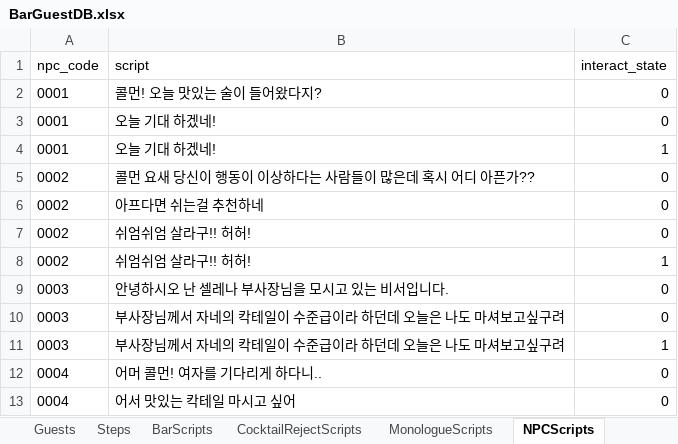
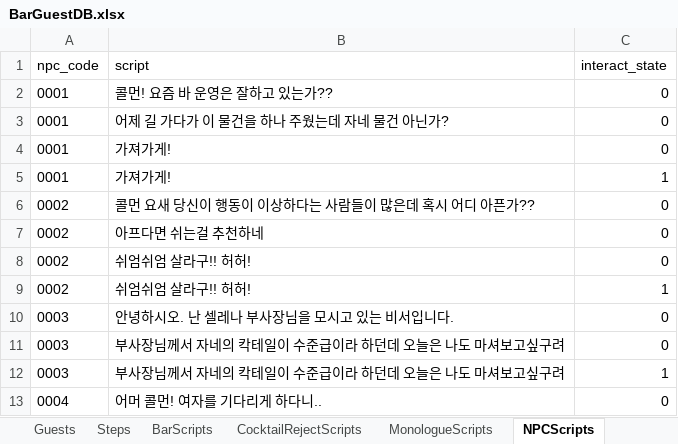
Before and after one commit to Team-IndieLINY/Nemesis1842, an Excel workbook: Assets/Resources/GameData/BarGuestDB.xlsx, sheet NPCScripts, drawn as a sheet; only a part is shown; the shorter side is filled out with more unchanged rows; values as stored, in another font and other column widths than the file's, no borders; addresses are those after the commit; the diff names each change by its address in the sheet, - before the commit and + after, or states it on an @@ line.

```diff
--- a/Assets/Resources/GameData/BarGuestDB.xlsx (sheet NPCScripts)
+++ b/Assets/Resources/GameData/BarGuestDB.xlsx (sheet NPCScripts)
-B2 (script): 콜먼! 오늘 맛있는 술이 들어왔다지?
+B2 (script): 콜먼! 요즘 바 운영은 잘하고 있는가??
-B3 (script): 오늘 기대 하겠네!
+B3 (script): 어제 길 가다가 이 물건을 하나 주웠는데 자네 물건 아닌가?
+row 4: 0001 | 가져가게! | 0
-B5 (script): 오늘 기대 하겠네!
+B5 (script): 가져가게!
-B10 (script): 안녕하시오 난 셀레나 부사장님을 모시고 있는 비서입니다.
+B10 (script): 안녕하시오. 난 셀레나 부사장님을 모시고 있는 비서입니다.
```
Also changed, not shown: sheet BarScripts, sheet Steps, sheet CocktailRejectScripts, 56 other files.
